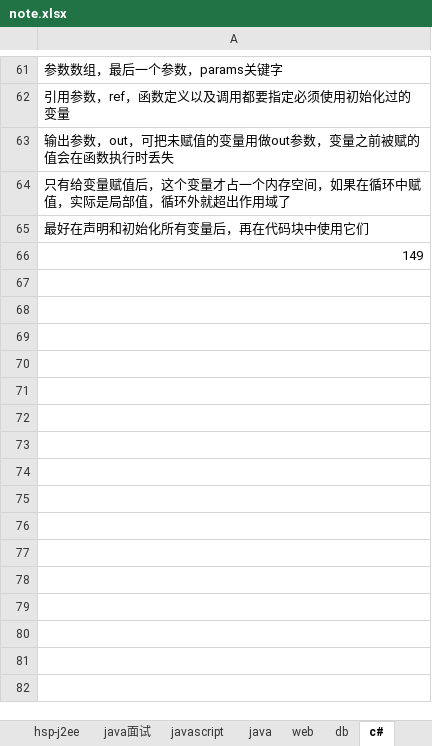
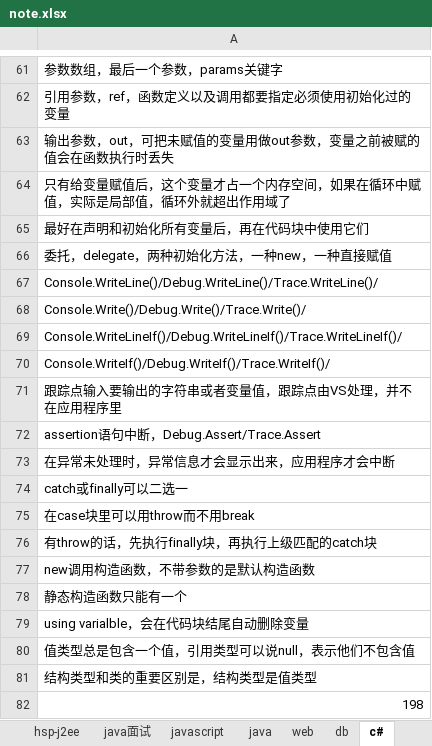
Before and after one commit to yangbushi/NoteTest, an Excel workbook: NoteTest/src/note.xlsx, sheet c#, drawn as a sheet; only a part is shown, gaps mark what is left out; values as stored, in another font and other column widths than the file's, no borders; the diff names each change by its address in the sheet, - before the commit and + after, or states it on an @@ line.

Commit message:
c# http

```diff
--- a/NoteTest/src/note.xlsx (sheet c#)
+++ b/NoteTest/src/note.xlsx (sheet c#)
-A66: 149
+A66: 委托，delegate，两种初始化方法，一种new，一种直接赋值
+row 67: Console.WriteLine()/Debug.WriteLine()/Trace.WriteLine()/
+row 68: Console.Write()/Debug.Write()/Trace.Write()/
+row 69: Console.WriteLineIf()/Debug.WriteLineIf()/Trace.WriteLineIf()/
+row 70: Console.WriteIf()/Debug.WriteIf()/Trace.WriteIf()/
+row 71: 跟踪点输入要输出的字符串或者变量值，跟踪点由VS处理，并不在应用程序里
+row 72: assertion语句中断，Debug.Assert/Trace.Assert
+row 73: 在异常未处理时，异常信息才会显示出来，应用程序才会中断
+row 74: catch或finally可以二选一
+row 75: 在case块里可以用throw而不用break
+row 76: 有throw的话，先执行finally块，再执行上级匹配的catch块
+row 77: new调用构造函数，不带参数的是默认构造函数
+row 78: 静态构造函数只能有一个
+row 79: using varialble，会在代码块结尾自动删除变量
+row 80: 值类型总是包含一个值，引用类型可以说null，表示他们不包含值
+row 81: 结构类型和类的重要区别是，结构类型是值类型
+row 82: 198
```
Also changed, not shown: sheet web.
